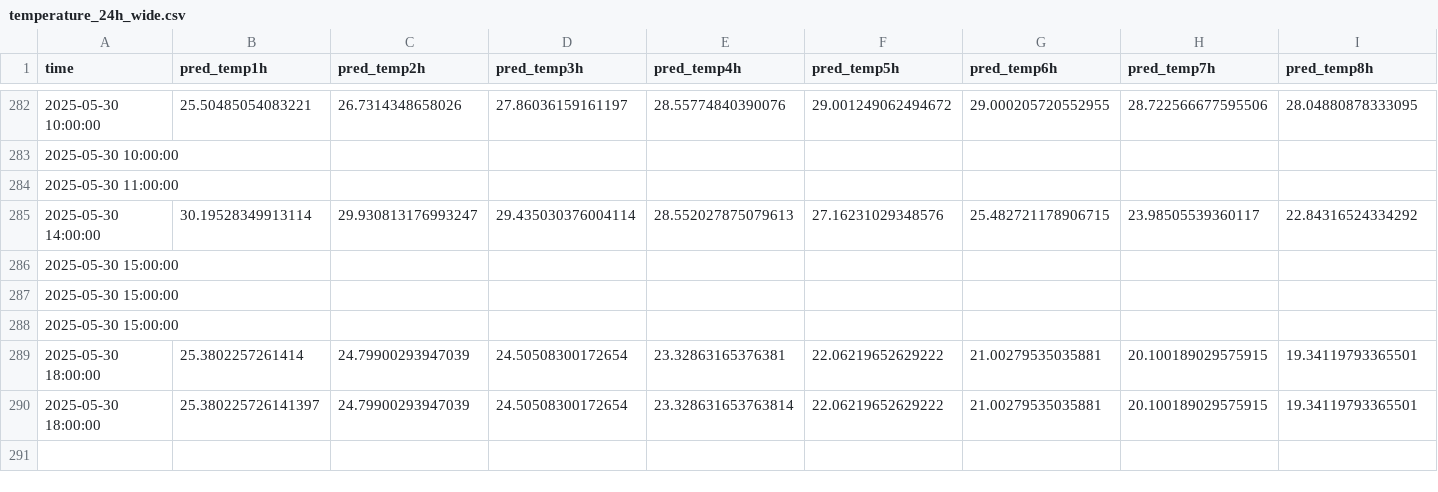
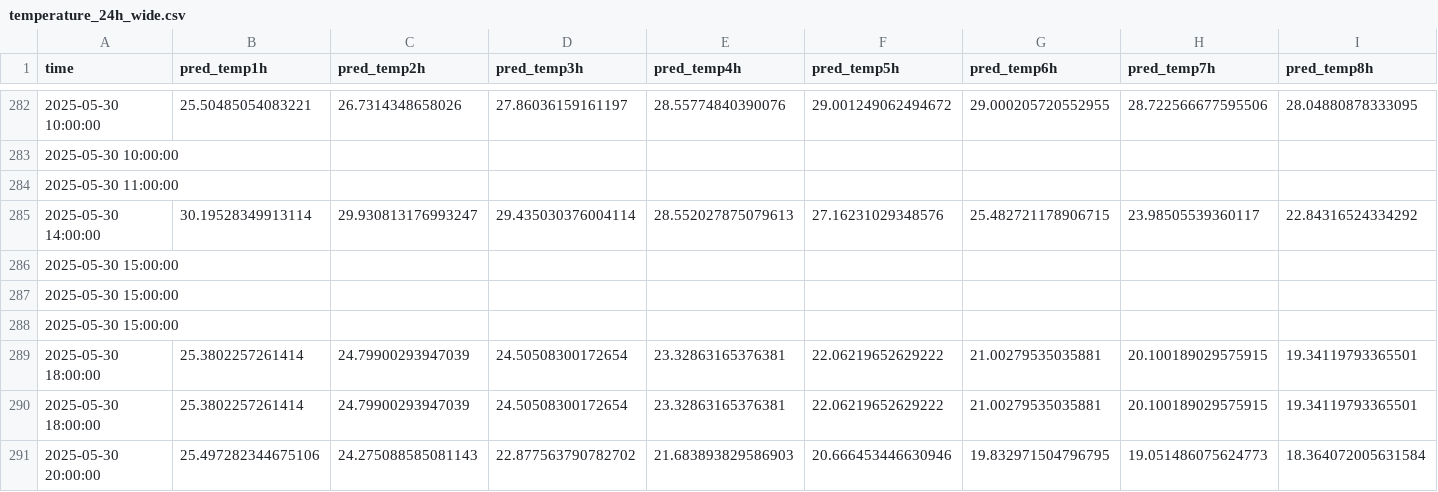
Before and after one commit to ColaCaos/ColaCAOS, a CSV file: multiestacion/funcionando/c/EstacionVirtual/results/temperature_24h_wide.csv, drawn as a sheet; only a part is shown, gaps mark what is left out; removed rows and columns are numbered as before the commit, all else as after; rows hold the shown columns only; the diff names each change by its address in the sheet, - before the commit and + after, or states it on an @@ line.

```diff
--- a/multiestacion/funcionando/c/EstacionVirtual/results/temperature_24h_wide.csv
+++ b/multiestacion/funcionando/c/EstacionVirtual/results/temperature_24h_wide.csv
+row 289: 2025-05-30 18:00:00 | 25.3802257261414 | 24.79900293947039 | 24.50508300172654 | 23.32863165376381 | 22.06219652629222 | 21.00279535035881 | 20.100189029575915 | 19.34119793365501
-row 290: 2025-05-30 18:00:00 | 25.380225726141397 | 24.79900293947039 | 24.50508300172654 | 23.328631653763814 | 22.06219652629222 | 21.00279535035881 | 20.100189029575915 | 19.34119793365501
+row 291: 2025-05-30 20:00:00 | 25.497282344675106 | 24.275088585081143 | 22.877563790782702 | 21.683893829586903 | 20.666453446630946 | 19.832971504796795 | 19.051486075624773 | 18.364072005631584
```
Also changed, not shown: multiestacion/funcionando/c/EstacionVirtual/results/next24h_predictions.csv, multiestacion/funcionando/c/EstacionVirtual/results/rain_24h_wide.csv, 2 other files.
